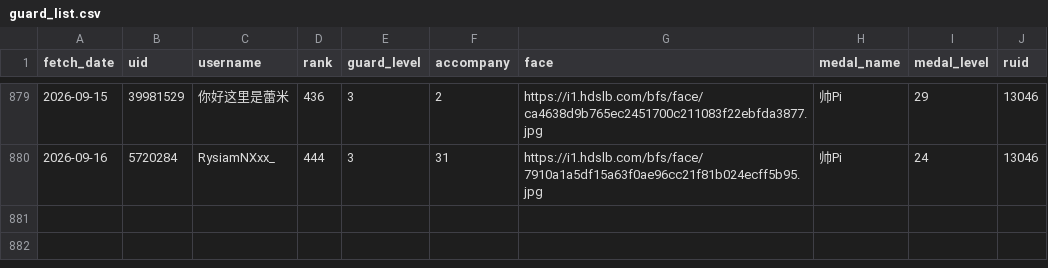
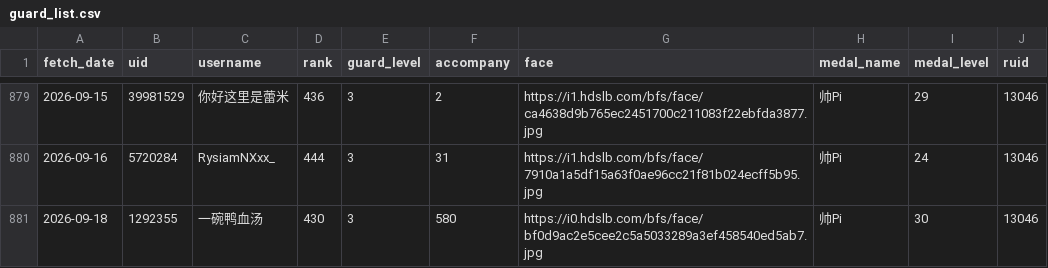
Before and after one commit to pipilapilayu/Api_cap, a CSV file: guard_list.csv, drawn as a sheet; only a part is shown, gaps mark what is left out.

```diff
--- a/guard_list.csv
+++ b/guard_list.csv
@@ -880 +880,2 @@ fetch_date,uid,username,rank,guard_level,accompany,face,medal_name,medal_level,r
 2026-09-16,5720284,RysiamNXxx_,444,3,31,https://i1.hdslb.com/bfs/face/7910a1a5df15a63f0ae96cc21f81b024ecff5b95.jpg,帅Pi,24,13046
+2026-09-18,1292355,一碗鸭血汤,430,3,580,https://i0.hdslb.com/bfs/face/bf0d9ac2e5cee2c5a5033289a3ef458540ed5ab7.jpg,帅Pi,30,13046
```
